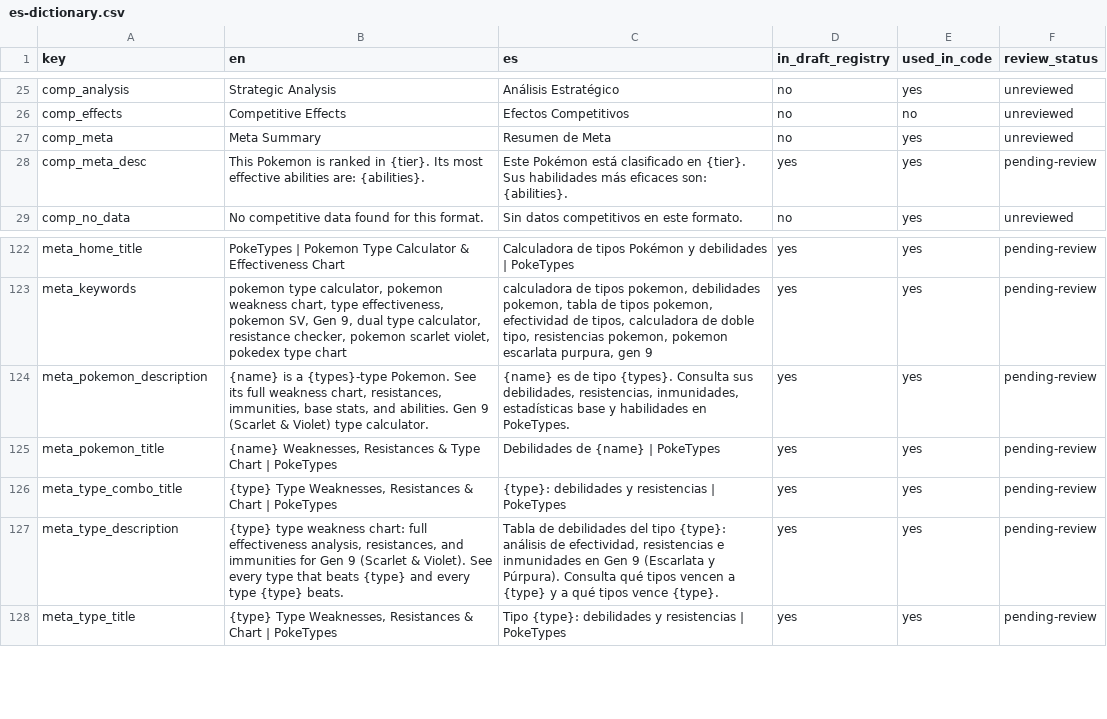
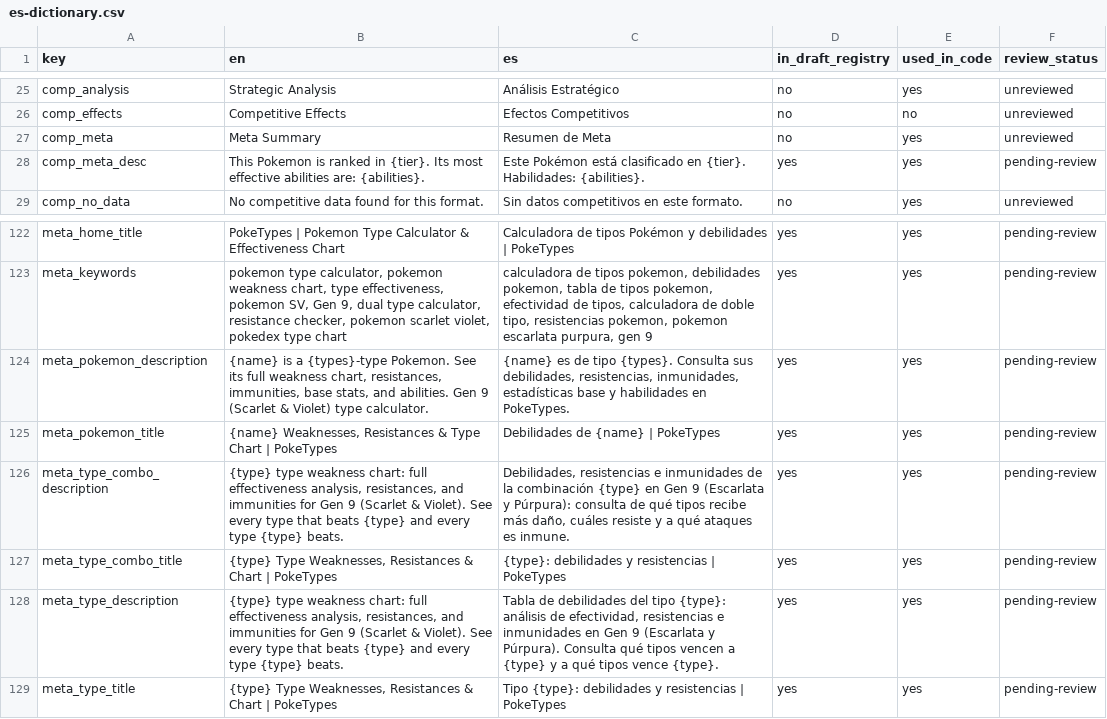
Before and after one commit to Xarli11/PokeTypes, a CSV file: docs/i18n/es-dictionary.csv, drawn as a sheet; only a part is shown, gaps mark what is left out.

```diff
--- a/docs/i18n/es-dictionary.csv
+++ b/docs/i18n/es-dictionary.csv
@@ -27,3 +27,3 @@ comp_effects,Competitive Effects,Efectos Competitivos,no,no,unreviewed
 comp_meta,Meta Summary,Resumen de Meta,no,yes,unreviewed
-comp_meta_desc,This Pokemon is ranked in {tier}. Its most effective abilities are: {abilities}.,Este Pokémon está clasificado en {tier}. Sus habilidades más eficaces son: {abilities}.,yes,yes,pending-review
+comp_meta_desc,This Pokemon is ranked in {tier}. Its most effective abilities are: {abilities}.,Este Pokémon está clasificado en {tier}. Habilidades: {abilities}.,yes,yes,pending-review
 comp_no_data,No competitive data found for this format.,Sin datos competitivos en este formato.,no,yes,unreviewed
@@ -125,2 +125,3 @@ meta_pokemon_description,"{name} is a {types}-type Pokemon. See its full weaknes
 meta_pokemon_title,"{name} Weaknesses, Resistances & Type Chart | PokeTypes",Debilidades de {name} | PokeTypes,yes,yes,pending-review
+meta_type_combo_description,"{type} type weakness chart: full effectiveness analysis, resistances, and immunities for Gen 9 (Scarlet & Violet). See every type that beats {type} and every type {type} beats.","Debilidades, resistencias e inmunidades de la combinación {type} en Gen 9 (Escarlata y Púrpura): consulta de qué tipos recibe más daño, cuáles resiste y a qué ataques es inmune.",yes,yes,pending-review
 meta_type_combo_title,"{type} Type Weaknesses, Resistances & Chart | PokeTypes",{type}: debilidades y resistencias | PokeTypes,yes,yes,pending-review
```
Also changed, not shown: 10 other files.
